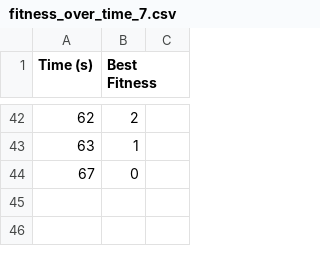
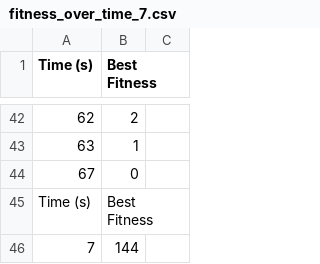
Before and after one commit to NawmiNujhat/Group-14_Automated_Testing_Lab, a CSV file: lab_3_fitness/fitness_over_time_7.csv, drawn as a sheet; only a part is shown, gaps mark what is left out; the diff names each change by its address in the sheet, - before the commit and + after, or states it on an @@ line.

```diff
--- a/lab_3_fitness/fitness_over_time_7.csv
+++ b/lab_3_fitness/fitness_over_time_7.csv
+row 45: Time (s) | Best Fitness
+row 46: 7 | 144
```
Also changed, not shown: 3 other files.
